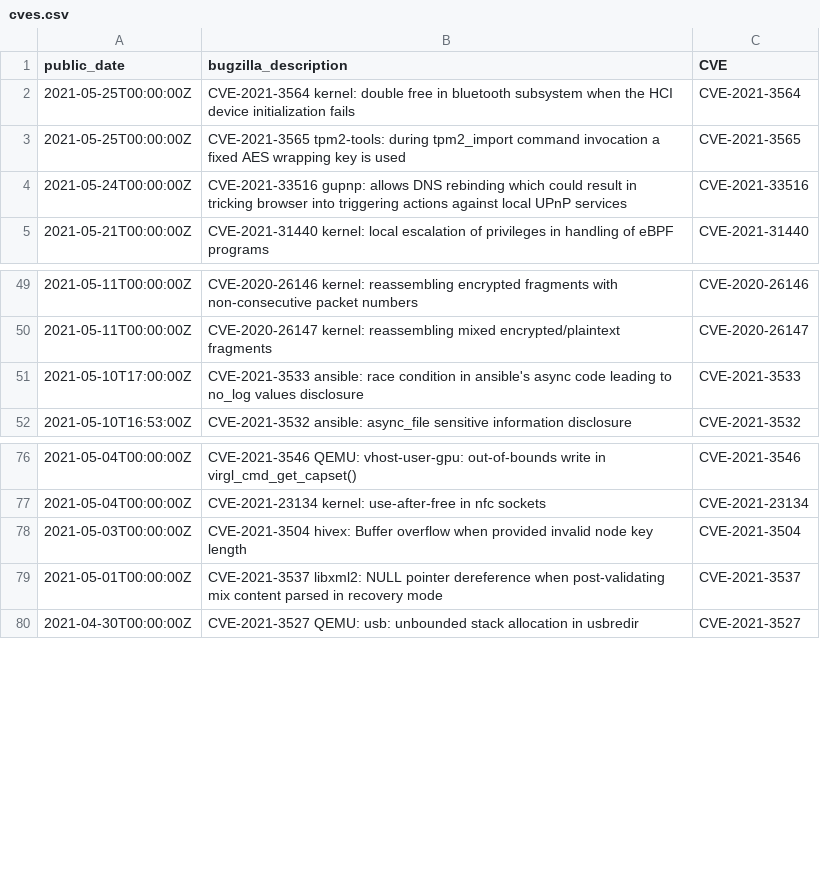
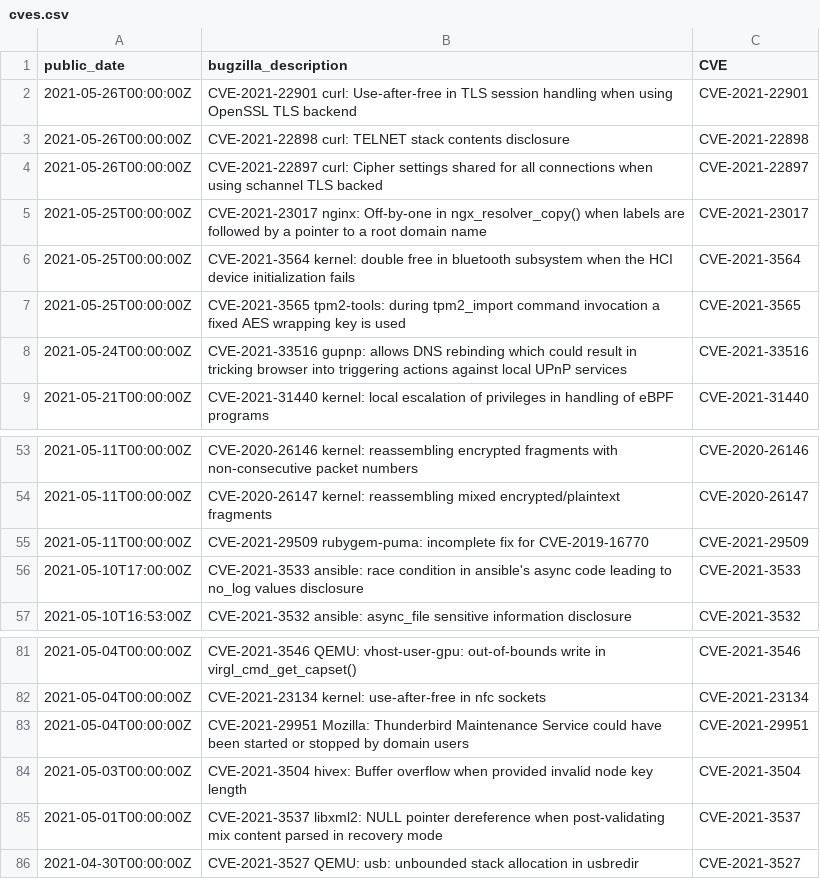
Before and after one commit to RaifIT/redhat-cves, a CSV file: cves.csv, drawn as a sheet; only a part is shown, gaps mark what is left out.

Commit message:
Added aggregating dict to highlight dates with number of CVEs

```diff
--- a/cves.csv
+++ b/cves.csv
@@ -1,2 +1,6 @@
 public_date,bugzilla_description,CVE
+2021-05-26T00:00:00Z,CVE-2021-22901 curl: Use-after-free in TLS session handling when using OpenSSL TLS backend,CVE-2021-22901
+2021-05-26T00:00:00Z,CVE-2021-22898 curl: TELNET stack contents disclosure,CVE-2021-22898
+2021-05-26T00:00:00Z,CVE-2021-22897 curl: Cipher settings shared for all connections when using schannel TLS backed,CVE-2021-22897
+2021-05-25T00:00:00Z,CVE-2021-23017 nginx: Off-by-one in ngx_resolver_copy() when labels are followed by a pointer to a root domain name,CVE-2021-23017
 2021-05-25T00:00:00Z,CVE-2021-3564 kernel: double free in bluetooth subsystem when the HCI device initialization fails,CVE-2021-3564
@@ -50,2 +54,3 @@ public_date,bugzilla_description,CVE
 2021-05-11T00:00:00Z,CVE-2020-26147 kernel: reassembling mixed encrypted/plaintext fragments,CVE-2020-26147
+2021-05-11T00:00:00Z,CVE-2021-29509 rubygem-puma: incomplete fix for CVE-2019-16770,CVE-2021-29509
 2021-05-10T17:00:00Z,CVE-2021-3533 ansible: race condition in ansible's async code leading to no_log values disclosure,CVE-2021-3533
@@ -77,2 +82,3 @@ public_date,bugzilla_description,CVE
 2021-05-04T00:00:00Z,CVE-2021-23134 kernel: use-after-free in nfc sockets,CVE-2021-23134
+2021-05-04T00:00:00Z,CVE-2021-29951 Mozilla: Thunderbird Maintenance Service could have been started or stopped by domain users,CVE-2021-29951
 2021-05-03T00:00:00Z,CVE-2021-3504 hivex: Buffer overflow when provided invalid node key length,CVE-2021-3504
```
Also changed, not shown: 2 other files.
